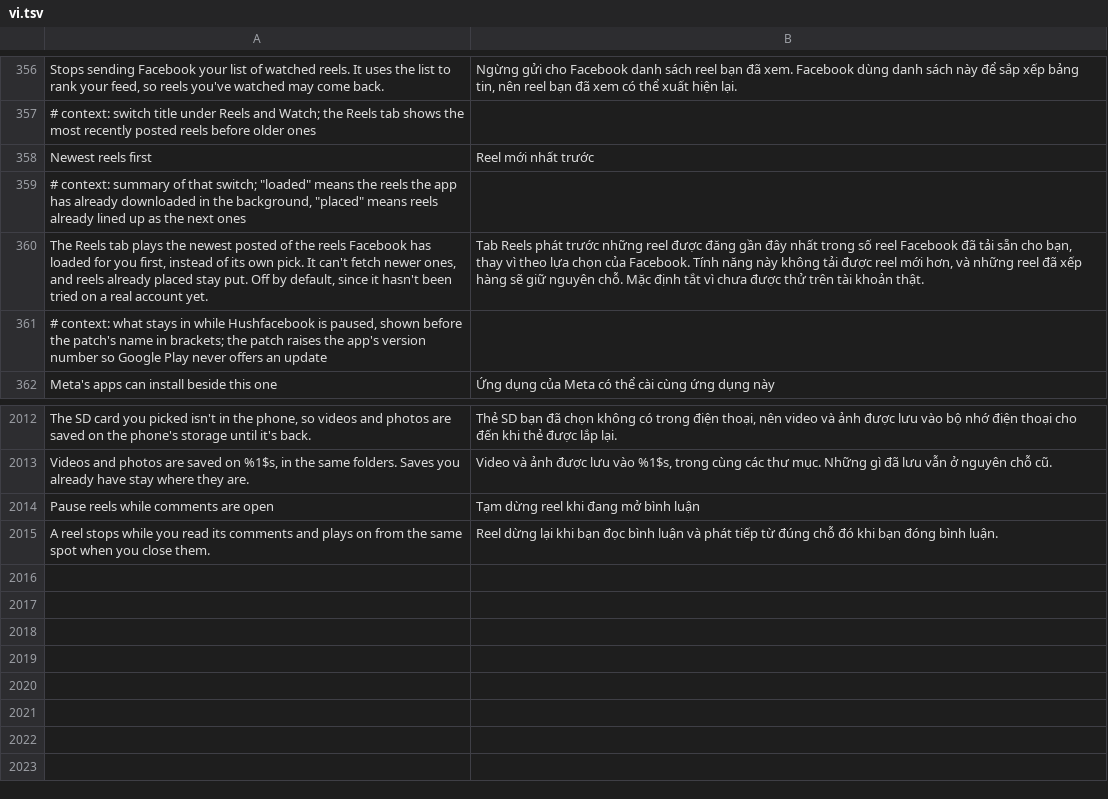
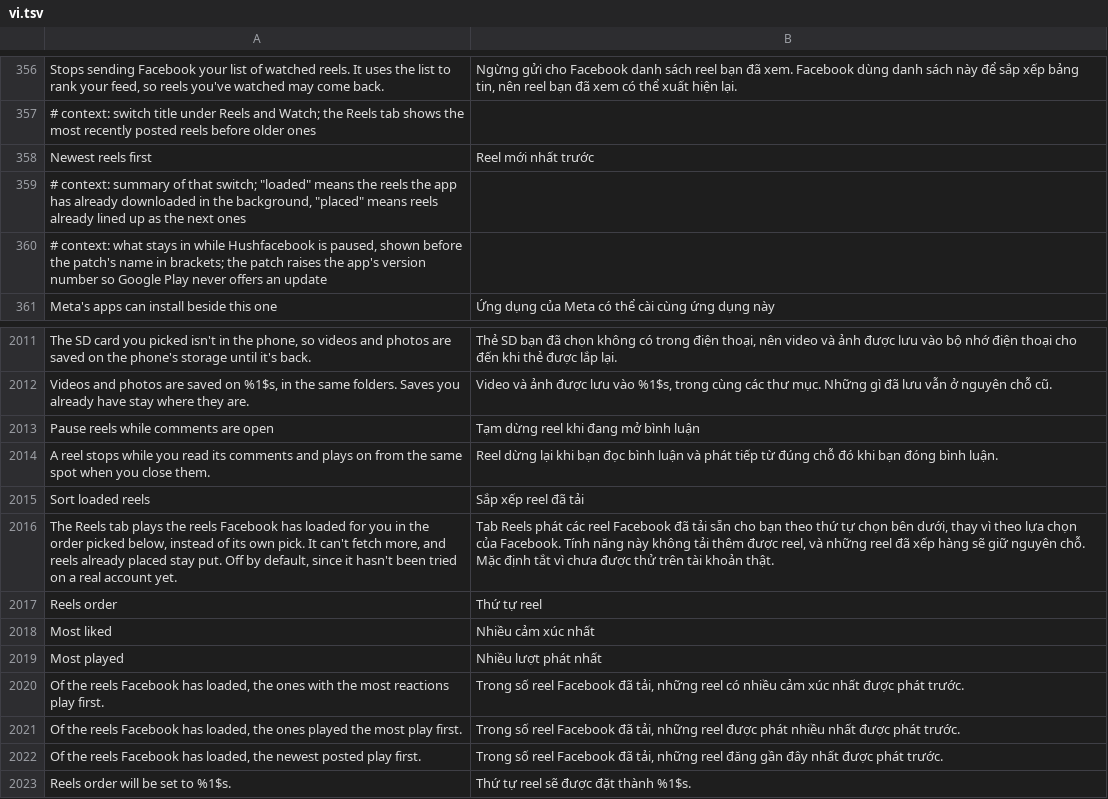
Before and after one commit to Nezumi-2711/HushFacebook, a TSV file: extensions/shared/library/src/main/l10n/vi.tsv, drawn as a sheet; only a part is shown, gaps mark what is left out.

Commit message:
feat(reels): sort loaded reels by newest, most liked or most played
The Newest reels first switch becomes Sort loaded reels with a Reels order
pick under it. Newest stays the default, so nothing changes until someone
picks another. Like counts come from feedback.unified_reactors.count and play
counts from short_form_video_context's play_count holder. A reel without the
count keeps Facebook's slot and is counted in diagnostics. The order goes into
settings backups, and search still finds the old name.

Refs #134

```diff
--- a/extensions/shared/library/src/main/l10n/vi.tsv
+++ b/extensions/shared/library/src/main/l10n/vi.tsv
@@ -359,3 +359,2 @@ Newest reels first	Reel mới nhất trước
 # context: summary of that switch; "loaded" means the reels the app has already downloaded in the background, "placed" means reels already lined up as the next ones
-The Reels tab plays the newest posted of the reels Facebook has loaded for you first, instead of its own pick. It can't fetch newer ones, and reels already placed stay put. Off by default, since it hasn't been tried on a real account yet.	Tab Reels phát trước những reel được đăng gần đây nhất trong số reel Facebook đã tải sẵn cho bạn, thay vì theo lựa chọn của Facebook. Tính năng này không tải được reel mới hơn, và những reel đã xếp hàng sẽ giữ nguyên chỗ. Mặc định tắt vì chưa được thử trên tài khoản thật.
 # context: what stays in while Hushfacebook is paused, shown before the patch's name in brackets; the patch raises the app's version number so Google Play never offers an update
@@ -2015 +2014,10 @@ Pause reels while comments are open	Tạm dừng reel khi đang mở bình luậ
 A reel stops while you read its comments and plays on from the same spot when you close them.	Reel dừng lại khi bạn đọc bình luận và phát tiếp từ đúng chỗ đó khi bạn đóng bình luận.
+Sort loaded reels	Sắp xếp reel đã tải
+The Reels tab plays the reels Facebook has loaded for you in the order picked below, instead of its own pick. It can't fetch more, and reels already placed stay put. Off by default, since it hasn't been tried on a real account yet.	Tab Reels phát các reel Facebook đã tải sẵn cho bạn theo thứ tự chọn bên dưới, thay vì theo lựa chọn của Facebook. Tính năng này không tải thêm được reel, và những reel đã xếp hàng sẽ giữ nguyên chỗ. Mặc định tắt vì chưa được thử trên tài khoản thật.
+Reels order	Thứ tự reel
+Most liked	Nhiều cảm xúc nhất
+Most played	Nhiều lượt phát nhất
+Of the reels Facebook has loaded, the ones with the most reactions play first.	Trong số reel Facebook đã tải, những reel có nhiều cảm xúc nhất được phát trước.
+Of the reels Facebook has loaded, the ones played the most play first.	Trong số reel Facebook đã tải, những reel được phát nhiều nhất được phát trước.
+Of the reels Facebook has loaded, the newest posted play first.	Trong số reel Facebook đã tải, những reel đăng gần đây nhất được phát trước.
+Reels order will be set to %1$s.	Thứ tự reel sẽ được đặt thành %1$s.
```
Also changed, not shown: extensions/shared/library/src/main/l10n/de.tsv, extensions/shared/library/src/main/l10n/es.tsv, 21 other files.
